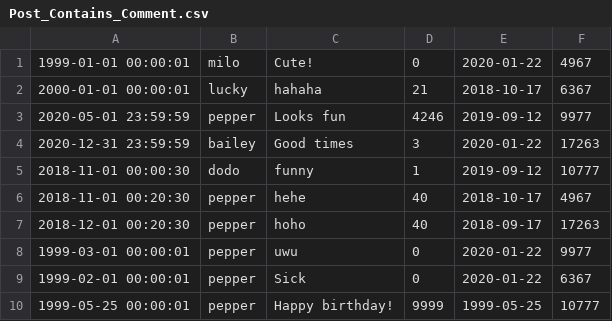
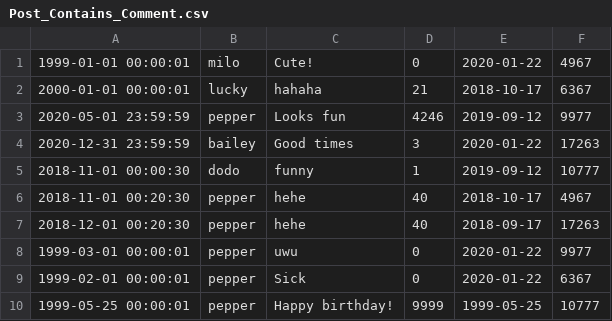
Before and after one commit to eddydinh/Facebark, a CSV file: data/Post_Contains_Comment.csv, drawn as a sheet.

Commit message:
quick data fix

```diff
--- a/data/Post_Contains_Comment.csv
+++ b/data/Post_Contains_Comment.csv
@@ -6,3 +6,3 @@
 2018-11-01 00:20:30,pepper,hehe,40,2018-10-17,4967
-2018-12-01 00:20:30,pepper,hoho,40,2018-09-17,17263
+2018-12-01 00:20:30,pepper,hehe,40,2018-09-17,17263
 1999-03-01 00:00:01,pepper,uwu,0,2020-01-22,9977
```
